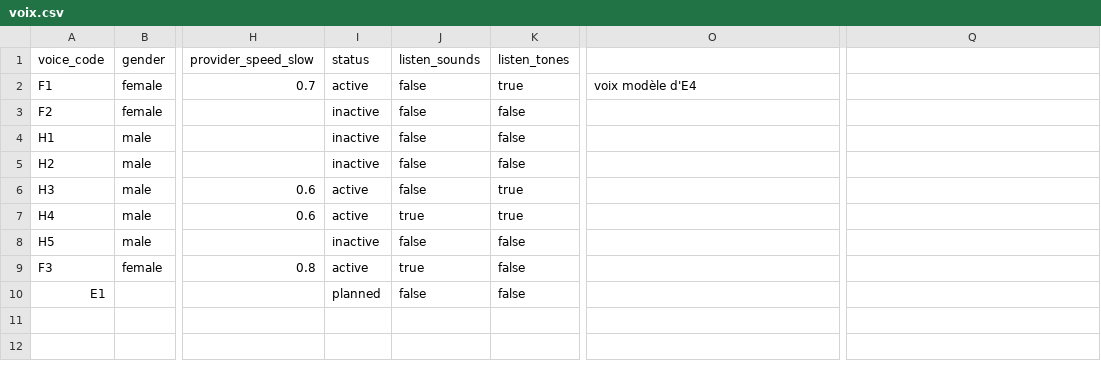
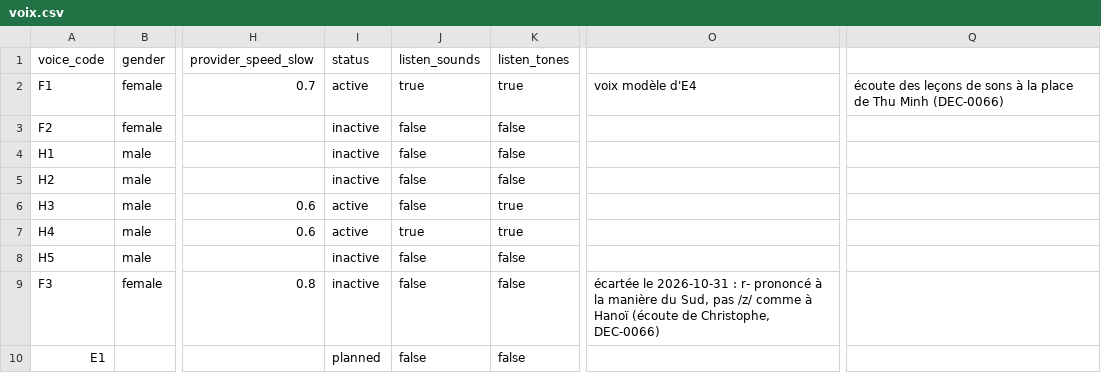
Before and after one commit to cappleinouest-lang/viet-project, a CSV file: 04_DONNEES/voix.csv, drawn as a sheet; only a part is shown, gaps mark what is left out; the diff names each change by its address in the sheet, - before the commit and + after, or states it on an @@ line.

Commit message:
Thu Minh écartée, Ban Mai pour les leçons de sons (DEC-0066)

```diff
--- a/04_DONNEES/voix.csv
+++ b/04_DONNEES/voix.csv
-J2 (listen_sounds): false
+J2 (listen_sounds): true
-Q2: (empty)
+Q2: écoute des leçons de sons à la place de Thu Minh (DEC-0066)
-I9 (status): active
+I9 (status): inactive
-J9 (listen_sounds): true
+J9 (listen_sounds): false
-O9: (empty)
+O9: écartée le 2026-10-31 : r- prononcé à la manière du Sud, pas /z/ comme à Hanoï (écoute de Christophe, DEC-0066)
```
Also changed, not shown: 04_DONNEES/exemples_e1.csv, 3 other files.
